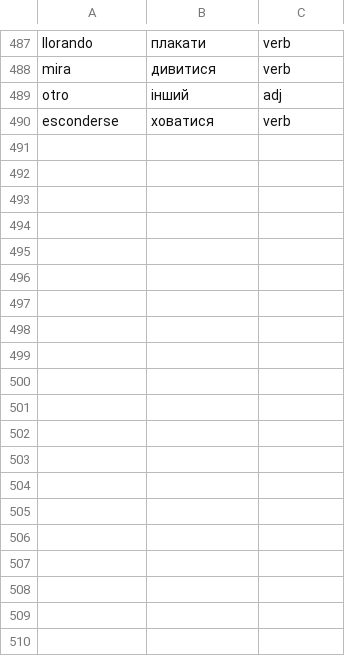
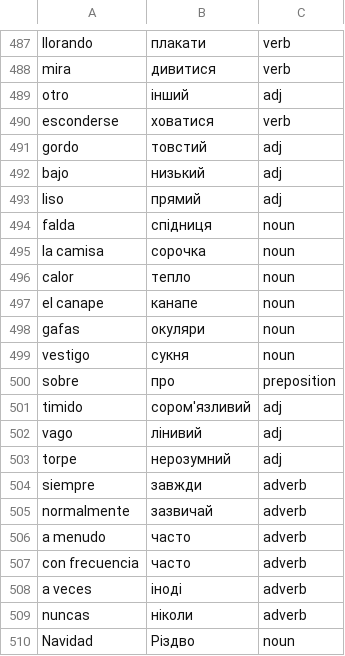
Before and after one commit to Alexander778/spanishquiz, a CSV file: words.csv, drawn as a sheet; only a part is shown, gaps mark what is left out.

Commit message:
Update words

```diff
--- a/words.csv
+++ b/words.csv
@@ -490 +490,21 @@ otro,інший,adj
 esconderse,ховатися,verb
+gordo,товстий,adj
+bajo,низький,adj
+liso,прямий,adj
+falda,спідниця,noun
+la camisa,сорочка,noun
+calor,тепло,noun
+el canape,канапе,noun
+gafas,окуляри,noun
+vestigo,сукня,noun
+sobre,про,preposition
+timido,сором'язливий,adj
+vago,лінивий,adj
+torpe,нерозумний,adj
+siempre,завжди,adverb
+normalmente,зазвичай,adverb
+a menudo,часто,adverb
+con frecuencia,часто,adverb
+a veces,іноді,adverb
+nuncas,ніколи,adverb
+Navidad,Різдво,noun
```
Also changed, not shown: 1 other file.
